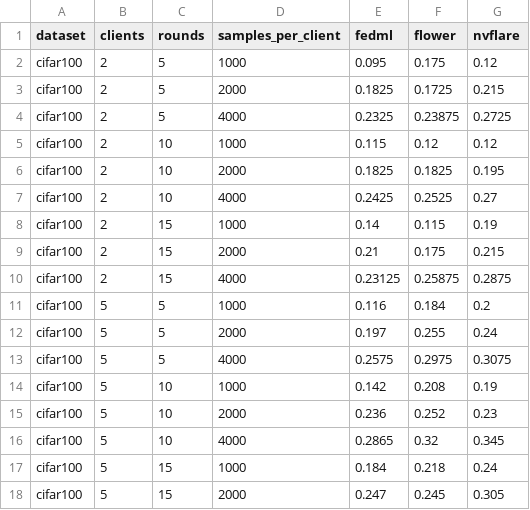
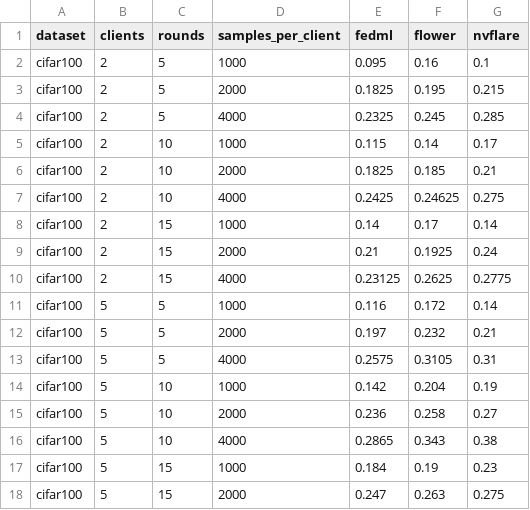
Before and after one commit to DogaBahar/FLBench-Platform, a CSV file: docs/analysis/matched_configs.csv, drawn as a sheet; only a part is shown; the diff covers the shown part only.

```diff
--- a/docs/analysis/matched_configs.csv
+++ b/docs/analysis/matched_configs.csv
@@ -1,18 +1,18 @@
 dataset,clients,rounds,samples_per_client,fedml,flower,nvflare
-cifar100,2,5,1000,0.095,0.175,0.12
-cifar100,2,5,2000,0.1825,0.1725,0.215
-cifar100,2,5,4000,0.2325,0.23875,0.2725
-cifar100,2,10,1000,0.115,0.12,0.12
-cifar100,2,10,2000,0.1825,0.1825,0.195
-cifar100,2,10,4000,0.2425,0.2525,0.27
-cifar100,2,15,1000,0.14,0.115,0.19
-cifar100,2,15,2000,0.21,0.175,0.215
-cifar100,2,15,4000,0.23125,0.25875,0.2875
-cifar100,5,5,1000,0.116,0.184,0.2
-cifar100,5,5,2000,0.197,0.255,0.24
-cifar100,5,5,4000,0.2575,0.2975,0.3075
-cifar100,5,10,1000,0.142,0.208,0.19
-cifar100,5,10,2000,0.236,0.252,0.23
-cifar100,5,10,4000,0.2865,0.32,0.345
-cifar100,5,15,1000,0.184,0.218,0.24
-cifar100,5,15,2000,0.247,0.245,0.305
+cifar100,2,5,1000,0.095,0.16,0.1
+cifar100,2,5,2000,0.1825,0.195,0.215
+cifar100,2,5,4000,0.2325,0.245,0.285
+cifar100,2,10,1000,0.115,0.14,0.17
+cifar100,2,10,2000,0.1825,0.185,0.21
+cifar100,2,10,4000,0.2425,0.24625,0.275
+cifar100,2,15,1000,0.14,0.17,0.14
+cifar100,2,15,2000,0.21,0.1925,0.24
+cifar100,2,15,4000,0.23125,0.2625,0.2775
+cifar100,5,5,1000,0.116,0.172,0.14
+cifar100,5,5,2000,0.197,0.232,0.21
+cifar100,5,5,4000,0.2575,0.3105,0.31
+cifar100,5,10,1000,0.142,0.204,0.19
+cifar100,5,10,2000,0.236,0.258,0.27
+cifar100,5,10,4000,0.2865,0.343,0.38
+cifar100,5,15,1000,0.184,0.19,0.23
+cifar100,5,15,2000,0.247,0.263,0.275
```
Also changed, not shown: 65 edited cells elsewhere in this file, docs/analysis/runs_clean.csv, docs/analysis/summary_stats.csv, 21 other files.
